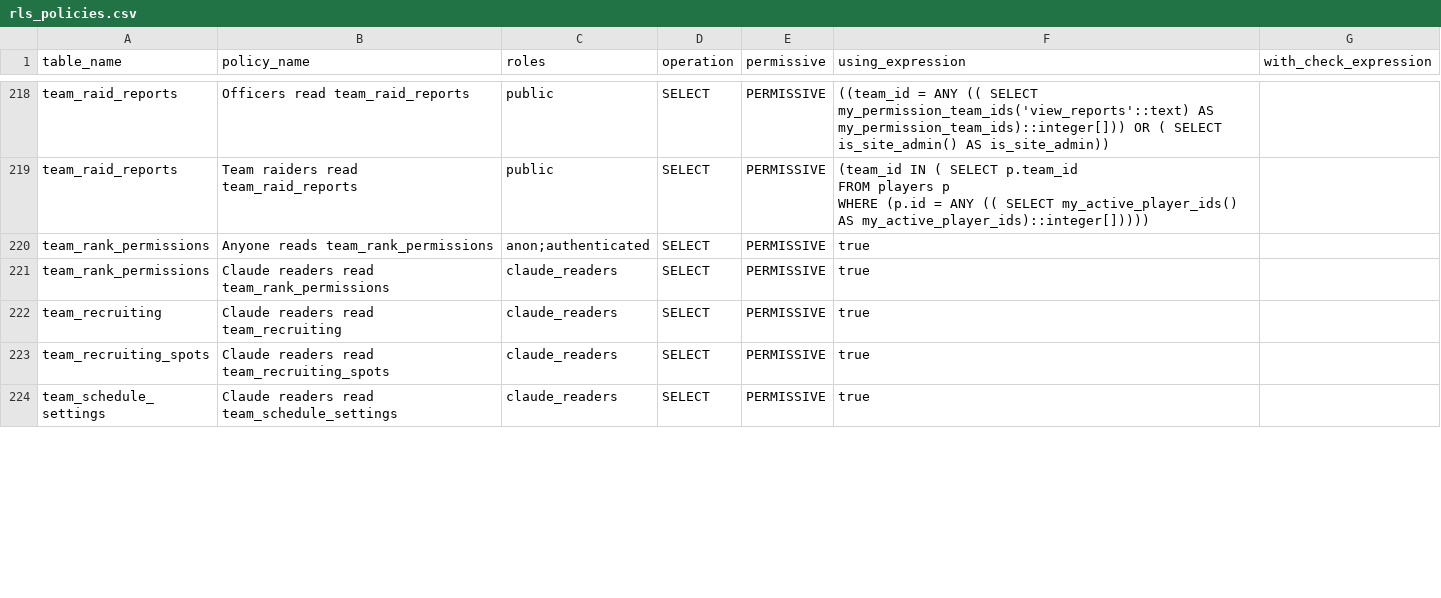
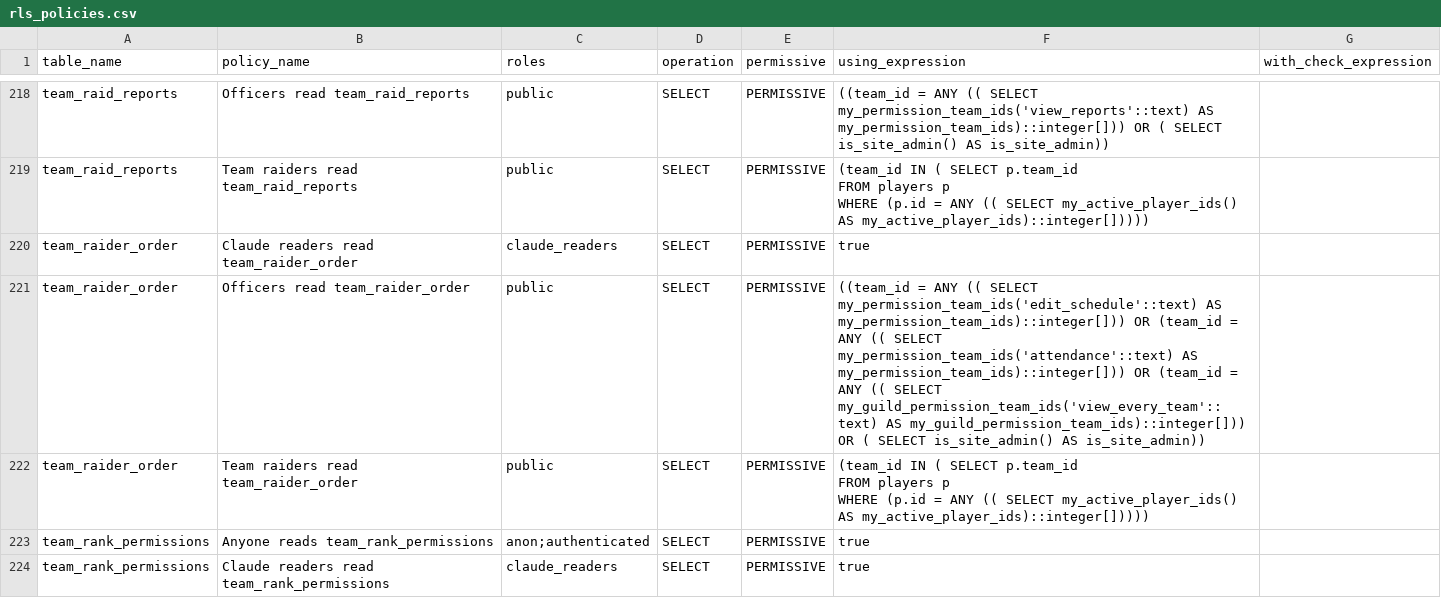
Before and after one commit to katogaming88/WGA-Raid-Hub, a CSV file: docs/rls_policies.csv, drawn as a sheet; only a part is shown, gaps mark what is left out; the shorter side is filled out with more unchanged rows.

```diff
--- a/docs/rls_policies.csv
+++ b/docs/rls_policies.csv
@@ -265,2 +265,7 @@ team_raid_reports,Team raiders read team_raid_reports,public,SELECT,PERMISSIVE,"
   WHERE (p.id = ANY (( SELECT my_active_player_ids() AS my_active_player_ids)::integer[]))))",
+team_raider_order,Claude readers read team_raider_order,claude_readers,SELECT,PERMISSIVE,true,
+team_raider_order,Officers read team_raider_order,public,SELECT,PERMISSIVE,((team_id = ANY (( SELECT my_permission_team_ids('edit_schedule'::text) AS my_permission_team_ids)::integer[])) OR (team_id = ANY (( SELECT my_permission_team_ids('attendance'::text) AS my_permission_team_ids)::integer[])) OR (team_id = ANY (( SELECT my_guild_permission_team_ids('view_every_team'::text) AS my_guild_permission_team_ids)::integer[])) OR ( SELECT is_site_admin() AS is_site_admin)),
+team_raider_order,Team raiders read team_raider_order,public,SELECT,PERMISSIVE,"(team_id IN ( SELECT p.team_id
+   FROM players p
+  WHERE (p.id = ANY (( SELECT my_active_player_ids() AS my_active_player_ids)::integer[]))))",
 team_rank_permissions,Anyone reads team_rank_permissions,anon;authenticated,SELECT,PERMISSIVE,true,
```
Also changed, not shown: 27 other files.
